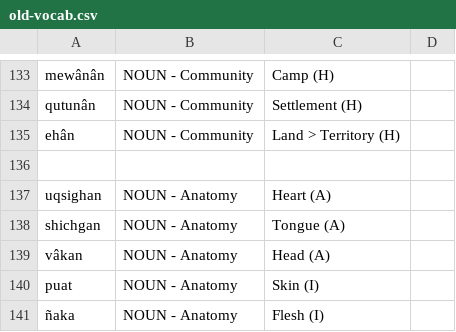
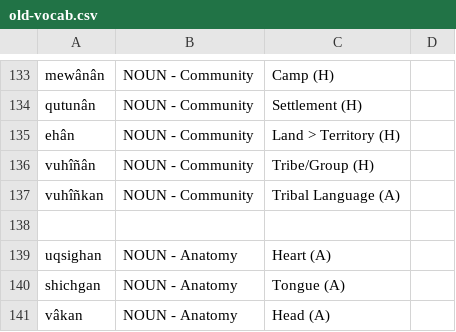
Before and after one commit to ausazh/Proto-Azxish, a CSV file: vocab/old-vocab.csv, drawn as a sheet; only a part is shown, gaps mark what is left out; the shorter side is filled out with more unchanged rows.

```diff
--- a/vocab/old-vocab.csv
+++ b/vocab/old-vocab.csv
@@ -135,2 +135,4 @@ qutunân,NOUN - Community,Settlement (H)
 ehân,NOUN - Community,Land > Territory (H)
+vuhîñân,NOUN - Community,Tribe/Group (H)
+vuhîñkan,NOUN - Community,Tribal Language (A)
 
```
Also changed, not shown: vocab/new-vocab.csv, 5 other files.
